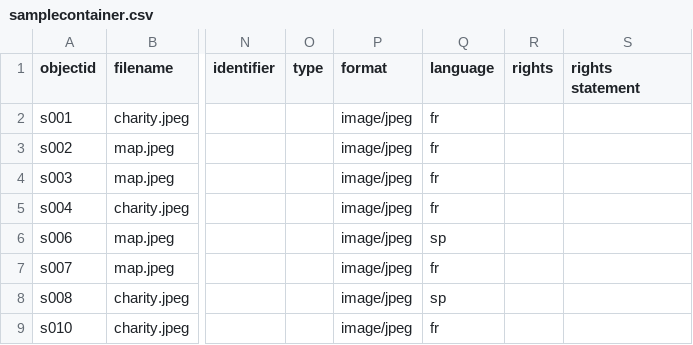
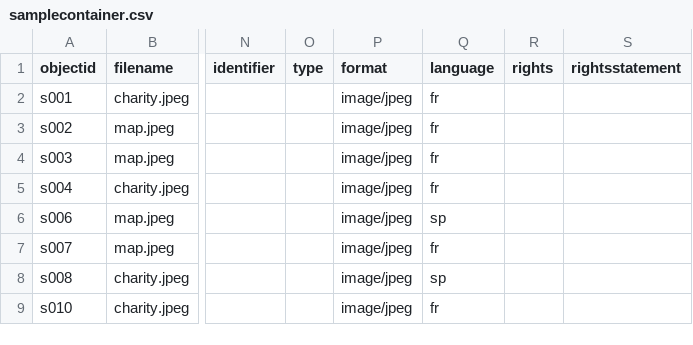
Before and after one commit to lxcprojects/samplecontainer, a CSV file: _data/samplecontainer.csv, drawn as a sheet; only a part is shown, gaps mark what is left out; the diff names each change by its address in the sheet, - before the commit and + after, or states it on an @@ line.

Commit message:
Update samplecontainer.csv

```diff
--- a/_data/samplecontainer.csv
+++ b/_data/samplecontainer.csv
-S1: rights statement
+S1: rightsstatement
```
